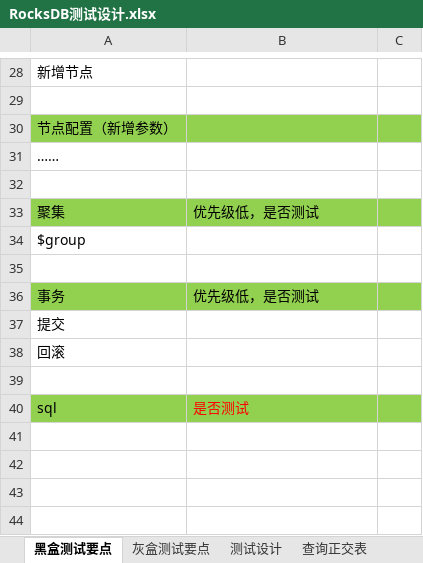
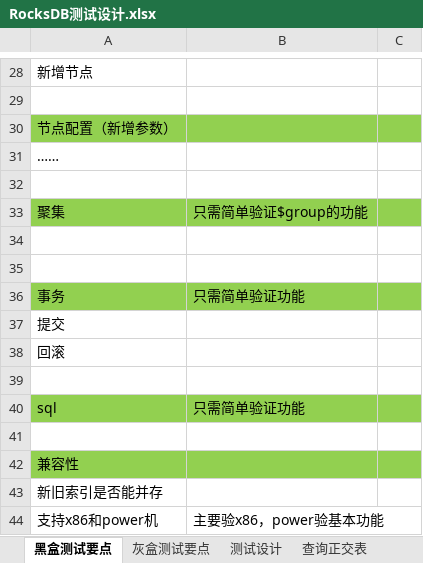
Before and after one commit to Vivian-hihi/SequoiaDB, an Excel workbook: internal_doc/05.测试设计/story/RocksDB/RocksDB测试设计.xlsx, sheet 黑盒测试要点, drawn as a sheet; only a part is shown, gaps mark what is left out; values as stored, in another font and other column widths than the file's, no borders; removed rows and columns are numbered as before the commit, all else as after; the diff names each change by its address in the sheet, - before the commit and + after, or states it on an @@ line.

```diff
--- a/internal_doc/05.测试设计/story/RocksDB/RocksDB测试设计.xlsx (sheet 黑盒测试要点)
+++ b/internal_doc/05.测试设计/story/RocksDB/RocksDB测试设计.xlsx (sheet 黑盒测试要点)
-B33: 优先级低，是否测试
+B33: 只需简单验证$group的功能
-row 34: $group
+row 35: (empty)
-B36: 优先级低，是否测试
+B36: 只需简单验证功能
-B40: 是否测试
+B40: 只需简单验证功能
-B40 text colour: #FF0000
+B40 text colour: black
+row 41: (empty)
+row 42: 兼容性
+row 43: 新旧索引是否能并存
+row 44: 支持x86和power机 | 主要验x86，power验基本功能
```
Also changed, not shown: sheet 测试设计.
